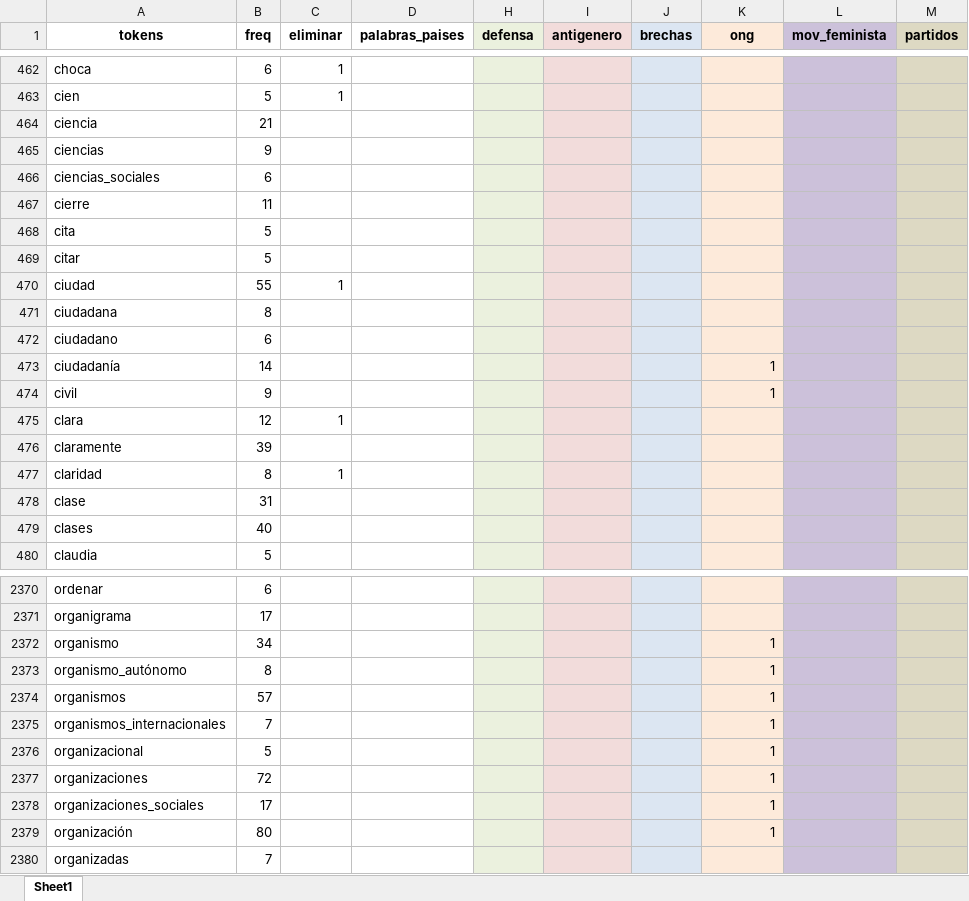
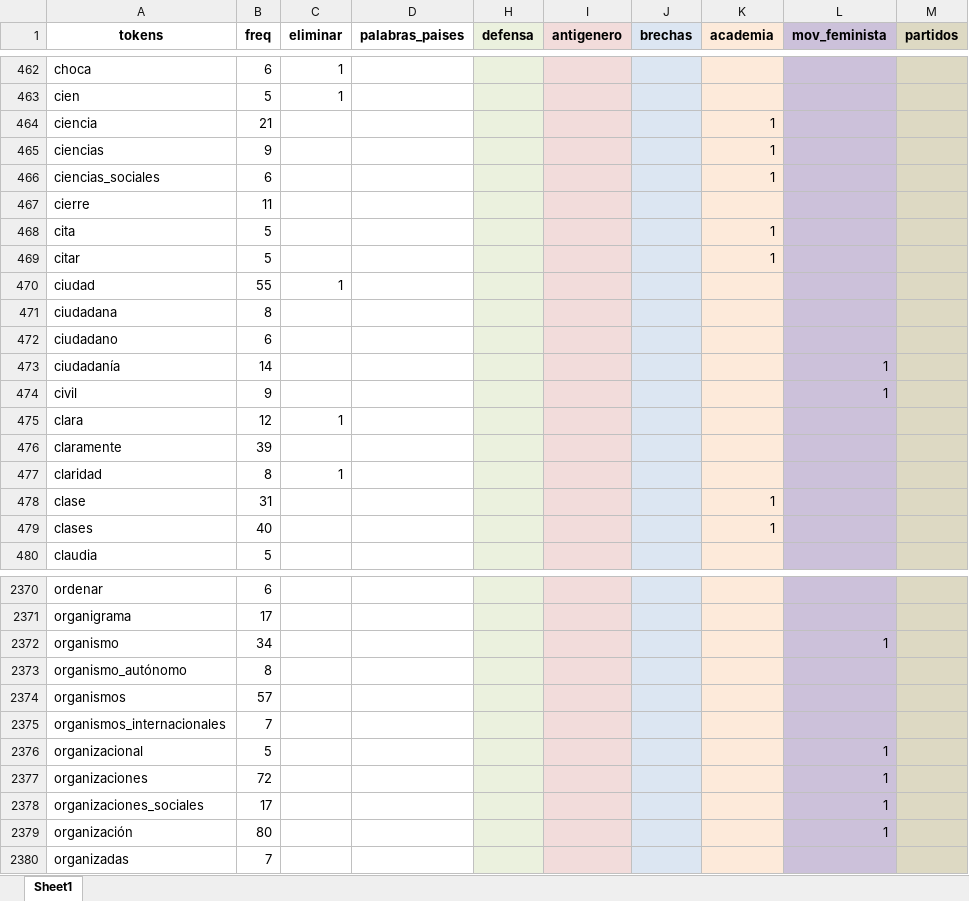
Before and after one commit to snaraya/femocratas, an Excel workbook: input/260427-diccionario.xlsx, sheet Sheet1, drawn as a sheet; only a part is shown, gaps mark what is left out; values as stored, in another font and other column widths than the file's, no borders; the diff covers the shown part only; the diff names each change by its address in the sheet, - before the commit and + after, or states it on an @@ line.

Commit message:
Actualización diccionario incluyendo academia y uniendo ong y mov feminista

```diff
--- a/input/260427-diccionario.xlsx (sheet Sheet1)
+++ b/input/260427-diccionario.xlsx (sheet Sheet1)
-K1: ong
+K1: academia
-K464:K466 (academia): (empty)
+K464:K466 (academia): 1
-K468:K469 (academia): (empty)
+K468:K469 (academia): 1
-K473:K474 (academia): 1
+K473:K474 (academia): (empty)
-L473:L474 (mov_feminista): (empty)
+L473:L474 (mov_feminista): 1
-K478:K479 (academia): (empty)
+K478:K479 (academia): 1
-K2372:K2379 (academia): 1
+K2372:K2379 (academia): (empty)
-L2372 (mov_feminista): (empty)
+L2372 (mov_feminista): 1
-L2376:L2379 (mov_feminista): (empty)
+L2376:L2379 (mov_feminista): 1
```
Also changed, not shown: 119 edited cells elsewhere in this sheet.
